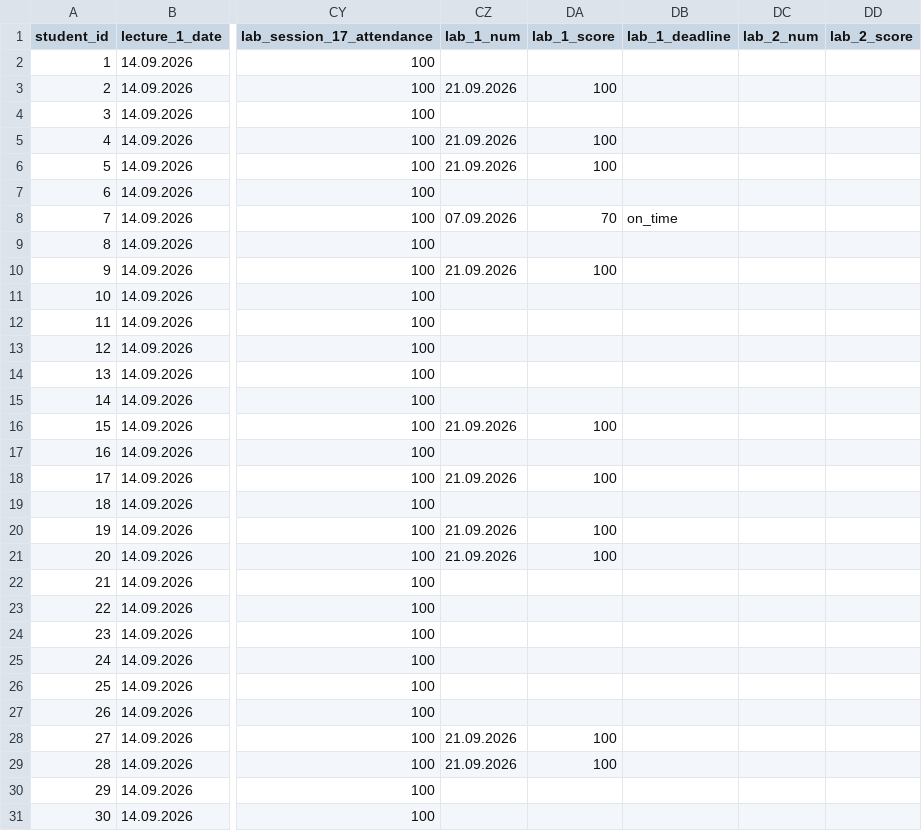
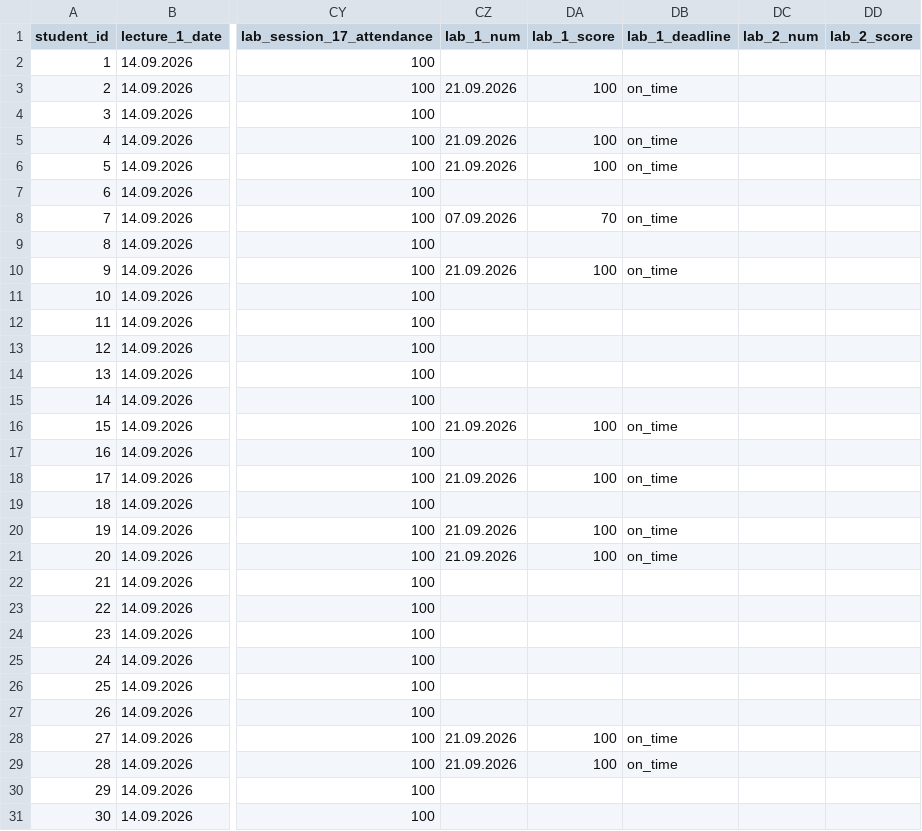
Before and after one commit to askras/dsa2025, a CSV file: brs/students_36.csv, drawn as a sheet; only a part is shown, gaps mark what is left out; the diff names each change by its address in the sheet, - before the commit and + after, or states it on an @@ line.

```diff
--- a/brs/students_36.csv
+++ b/brs/students_36.csv
-DB3 (lab_1_deadline): (empty)
+DB3 (lab_1_deadline): on_time
-DB5:DB6 (lab_1_deadline): (empty)
+DB5:DB6 (lab_1_deadline): on_time
-DB10 (lab_1_deadline): (empty)
+DB10 (lab_1_deadline): on_time
-DB16 (lab_1_deadline): (empty)
+DB16 (lab_1_deadline): on_time
-DB18 (lab_1_deadline): (empty)
+DB18 (lab_1_deadline): on_time
-DB20:DB21 (lab_1_deadline): (empty)
+DB20:DB21 (lab_1_deadline): on_time
-DB28:DB29 (lab_1_deadline): (empty)
+DB28:DB29 (lab_1_deadline): on_time
```
Also changed, not shown: brs/result_310.csv, brs/result_38.csv, 3 other files.
